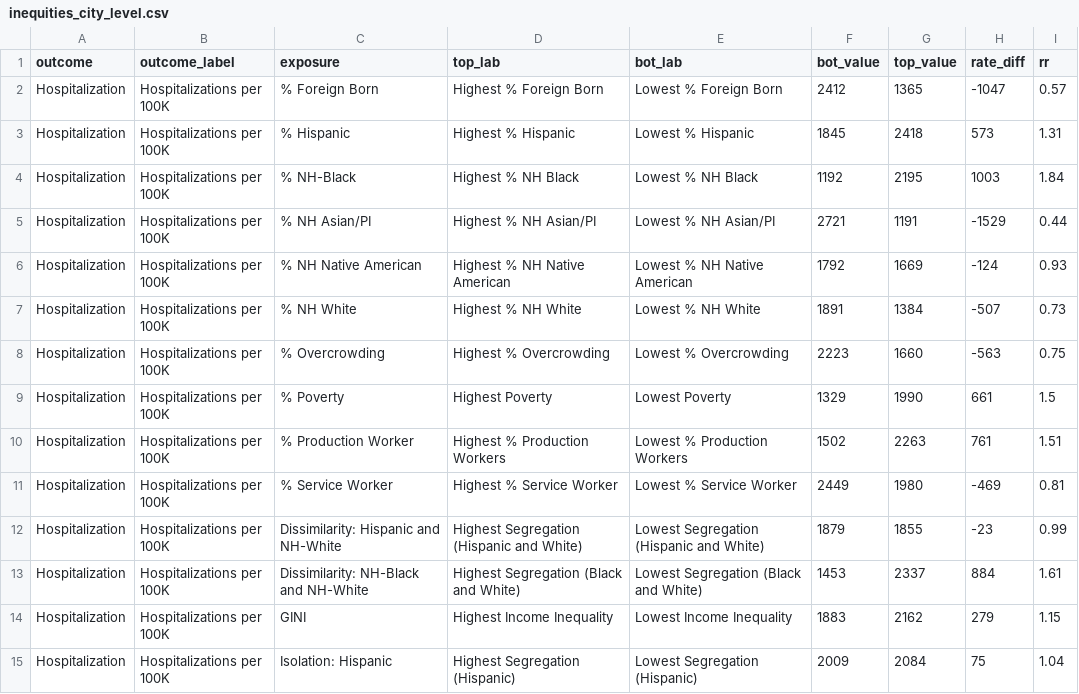
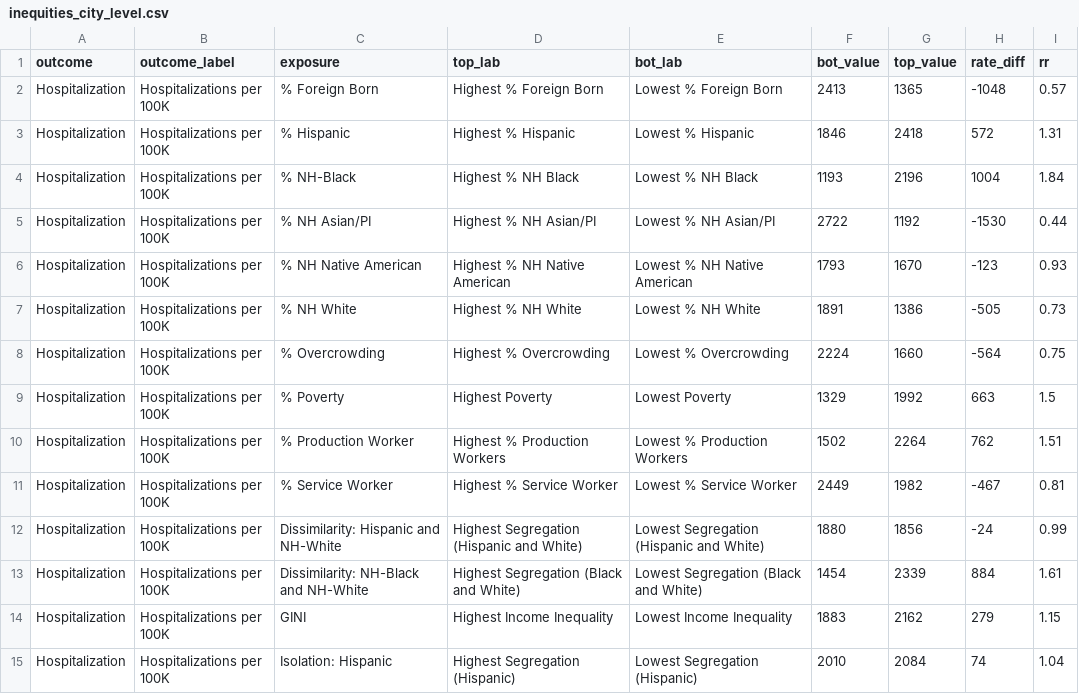
Before and after one commit to Drexel-UHC/covid_inequities_project, a CSV file: Outcomes/inequities/inequities_city_level.csv, drawn as a sheet; only a part is shown; the diff covers the shown part only.

```diff
--- a/Outcomes/inequities/inequities_city_level.csv
+++ b/Outcomes/inequities/inequities_city_level.csv
@@ -1,15 +1,15 @@
 outcome,outcome_label,exposure,top_lab,bot_lab,bot_value,top_value,rate_diff,rr
-Hospitalization,Hospitalizations per 100K,% Foreign Born,Highest % Foreign Born,Lowest % Foreign Born,2412,1365,-1047,0.57
-Hospitalization,Hospitalizations per 100K,% Hispanic,Highest % Hispanic,Lowest % Hispanic,1845,2418,573,1.31
-Hospitalization,Hospitalizations per 100K,% NH-Black,Highest % NH Black,Lowest % NH Black,1192,2195,1003,1.84
-Hospitalization,Hospitalizations per 100K,% NH Asian/PI,Highest % NH Asian/PI,Lowest % NH Asian/PI,2721,1191,-1529,0.44
-Hospitalization,Hospitalizations per 100K,% NH Native American,Highest % NH Native American,Lowest % NH Native American,1792,1669,-124,0.93
-Hospitalization,Hospitalizations per 100K,% NH White,Highest % NH White,Lowest % NH White,1891,1384,-507,0.73
-Hospitalization,Hospitalizations per 100K,% Overcrowding,Highest % Overcrowding,Lowest % Overcrowding,2223,1660,-563,0.75
-Hospitalization,Hospitalizations per 100K,% Poverty,Highest Poverty,Lowest Poverty,1329,1990,661,1.5
-Hospitalization,Hospitalizations per 100K,% Production Worker,Highest % Production Workers,Lowest % Production Workers,1502,2263,761,1.51
-Hospitalization,Hospitalizations per 100K,% Service Worker,Highest % Service Worker,Lowest % Service Worker,2449,1980,-469,0.81
-Hospitalization,Hospitalizations per 100K,Dissimilarity: Hispanic and NH-White,Highest Segregation (Hispanic and White),Lowest Segregation (Hispanic and White),1879,1855,-23,0.99
-Hospitalization,Hospitalizations per 100K,Dissimilarity: NH-Black and NH-White,Highest Segregation (Black and White),Lowest Segregation (Black and White),1453,2337,884,1.61
+Hospitalization,Hospitalizations per 100K,% Foreign Born,Highest % Foreign Born,Lowest % Foreign Born,2413,1365,-1048,0.57
+Hospitalization,Hospitalizations per 100K,% Hispanic,Highest % Hispanic,Lowest % Hispanic,1846,2418,572,1.31
+Hospitalization,Hospitalizations per 100K,% NH-Black,Highest % NH Black,Lowest % NH Black,1193,2196,1004,1.84
+Hospitalization,Hospitalizations per 100K,% NH Asian/PI,Highest % NH Asian/PI,Lowest % NH Asian/PI,2722,1192,-1530,0.44
+Hospitalization,Hospitalizations per 100K,% NH Native American,Highest % NH Native American,Lowest % NH Native American,1793,1670,-123,0.93
+Hospitalization,Hospitalizations per 100K,% NH White,Highest % NH White,Lowest % NH White,1891,1386,-505,0.73
+Hospitalization,Hospitalizations per 100K,% Overcrowding,Highest % Overcrowding,Lowest % Overcrowding,2224,1660,-564,0.75
+Hospitalization,Hospitalizations per 100K,% Poverty,Highest Poverty,Lowest Poverty,1329,1992,663,1.5
+Hospitalization,Hospitalizations per 100K,% Production Worker,Highest % Production Workers,Lowest % Production Workers,1502,2264,762,1.51
+Hospitalization,Hospitalizations per 100K,% Service Worker,Highest % Service Worker,Lowest % Service Worker,2449,1982,-467,0.81
+Hospitalization,Hospitalizations per 100K,Dissimilarity: Hispanic and NH-White,Highest Segregation (Hispanic and White),Lowest Segregation (Hispanic and White),1880,1856,-24,0.99
+Hospitalization,Hospitalizations per 100K,Dissimilarity: NH-Black and NH-White,Highest Segregation (Black and White),Lowest Segregation (Black and White),1454,2339,884,1.61
 Hospitalization,Hospitalizations per 100K,GINI,Highest Income Inequality,Lowest Income Inequality,1883,2162,279,1.15
-Hospitalization,Hospitalizations per 100K,Isolation: Hispanic,Highest Segregation (Hispanic),Lowest Segregation (Hispanic),2009,2084,75,1.04
+Hospitalization,Hospitalizations per 100K,Isolation: Hispanic,Highest Segregation (Hispanic),Lowest Segregation (Hispanic),2010,2084,74,1.04
```
Also changed, not shown: 93 edited cells elsewhere in this file, Outcomes/inequities/inequities_city_level_data.csv, Outcomes/totals/byZCTA_bchc.csv, 9 other files.
